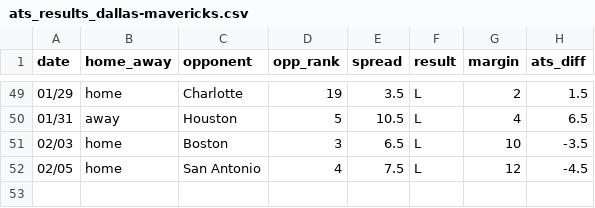
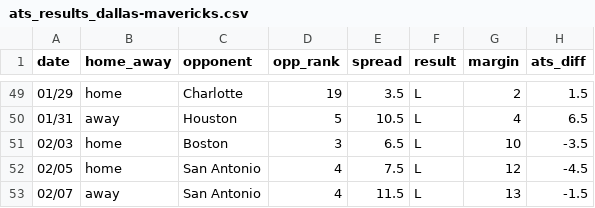
Before and after one commit to ajoros/nbabetinfo, a CSV file: ats_results_dallas-mavericks.csv, drawn as a sheet; only a part is shown, gaps mark what is left out.

```diff
--- a/ats_results_dallas-mavericks.csv
+++ b/ats_results_dallas-mavericks.csv
@@ -52 +52,2 @@ date,home_away,opponent,opp_rank,spread,result,margin,ats_diff
 02/05,home,San Antonio,4,7.5,L,12,-4.5
+02/07,away,San Antonio,4,11.5,L,13,-1.5
```
Also changed, not shown: ats_results_houston-rockets.csv, ats_results_oklahoma-city-thunder.csv, 6 other files.
